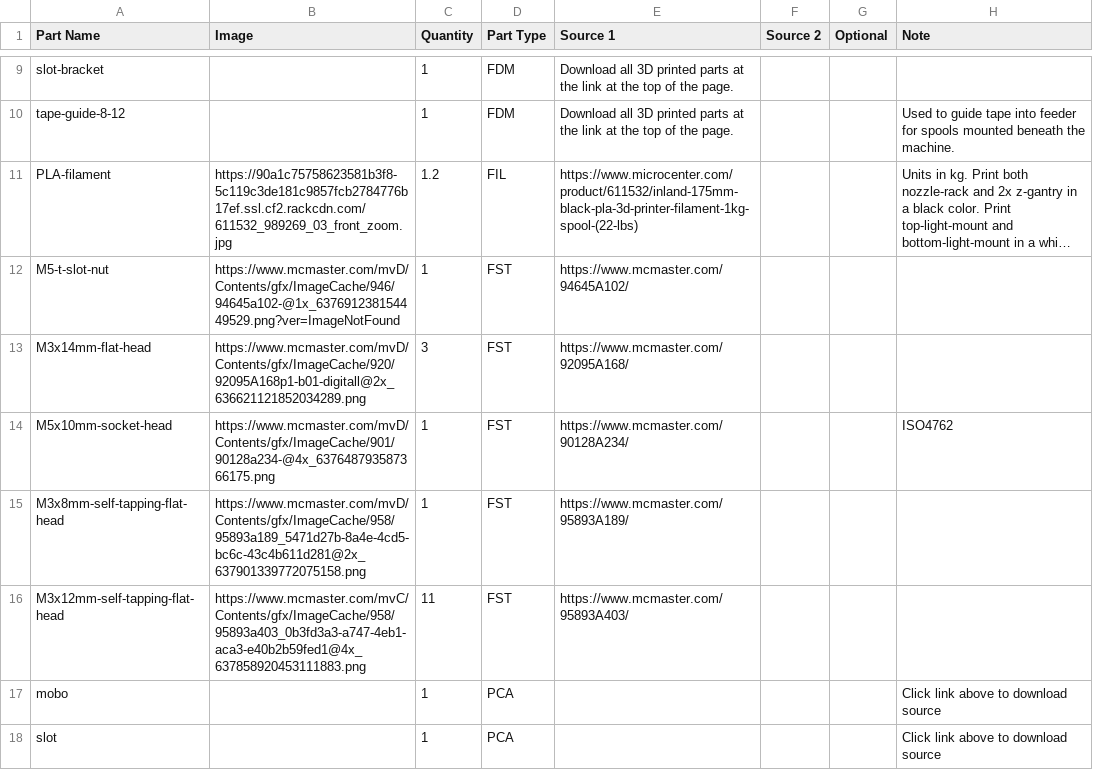
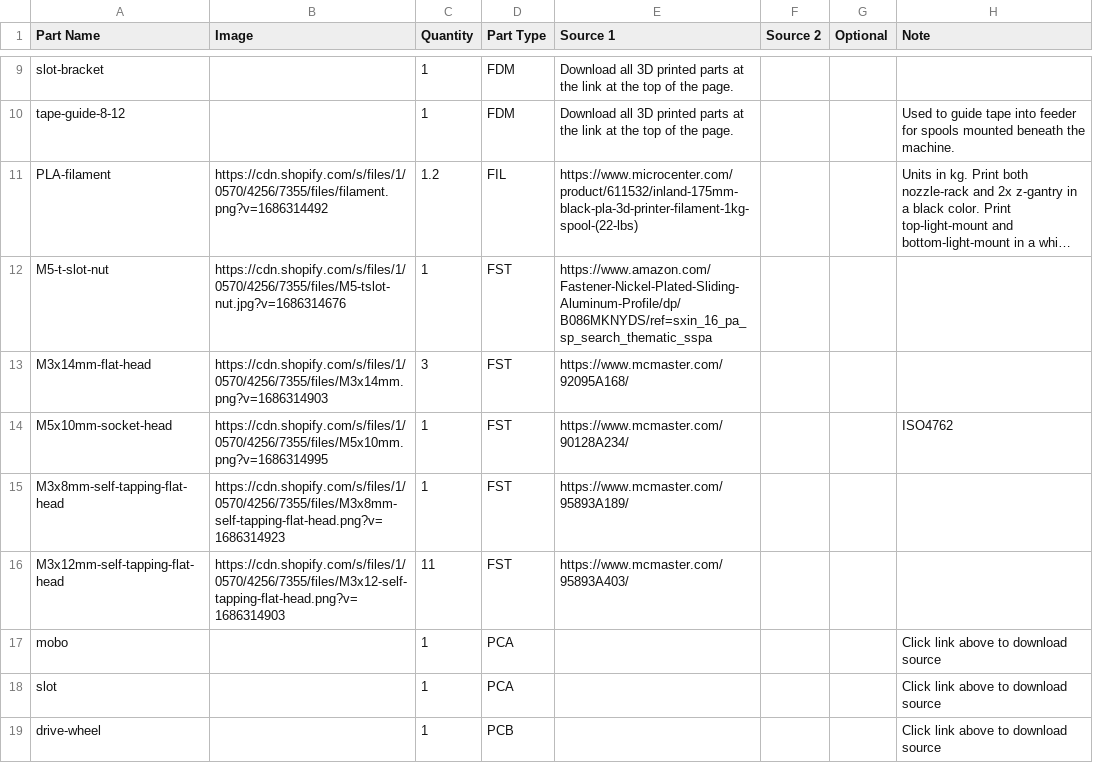
Before and after one commit to opulo-inc/feeder, a CSV file: bom-12.csv, drawn as a sheet; only a part is shown, gaps mark what is left out; the shorter side is filled out with more unchanged rows; long unchanged cells end in …; the diff names each change by its address in the sheet, - before the commit and + after, or states it on an @@ line.

```diff
--- a/bom-12.csv
+++ b/bom-12.csv
-B11 (Image): https://90a1c75758623581b3f8-5c119c3de181c9857fcb2784776b17ef.ssl.cf2.rackcdn.com/611532_989269_03_front_zoom.jpg
+B11 (Image): https://cdn.shopify.com/s/files/1/0570/4256/7355/files/filament.png?v=1686314492
-B12 (Image): https://www.mcmaster.com/mvD/Contents/gfx/ImageCache/946/94645a102-@1x_637691238154449529.png?ver=ImageNotFound
+B12 (Image): https://cdn.shopify.com/s/files/1/0570/4256/7355/files/M5-tslot-nut.jpg?v=1686314676
-E12 (Source 1): https://www.mcmaster.com/94645A102/
+E12 (Source 1): https://www.amazon.com/Fastener-Nickel-Plated-Sliding-Aluminum-Profile/dp/B086MKNYDS/ref=sxin_16_pa_sp_search_thematic_sspa
-B13 (Image): https://www.mcmaster.com/mvD/Contents/gfx/ImageCache/920/92095A168p1-b01-digitall@2x_636621121852034289.png
+B13 (Image): https://cdn.shopify.com/s/files/1/0570/4256/7355/files/M3x14mm.png?v=1686314903
-B14 (Image): https://www.mcmaster.com/mvD/Contents/gfx/ImageCache/901/90128a234-@4x_637648793587366175.png
+B14 (Image): https://cdn.shopify.com/s/files/1/0570/4256/7355/files/M5x10mm.png?v=1686314995
-B15 (Image): https://www.mcmaster.com/mvD/Contents/gfx/ImageCache/958/95893a189_5471d27b-8a4e-4cd5-bc6c-43c4b611d281@2x_637901339772075158.png
+B15 (Image): https://cdn.shopify.com/s/files/1/0570/4256/7355/files/M3x8mm-self-tapping-flat-head.png?v=1686314923
-B16 (Image): https://www.mcmaster.com/mvC/Contents/gfx/ImageCache/958/95893a403_0b3fd3a3-a747-4eb1-aca3-e40b2b59fed1@4x_637858920453111883.png
+B16 (Image): https://cdn.shopify.com/s/files/1/0570/4256/7355/files/M3x12-self-tapping-flat-head.png?v=1686314903
```
Also changed, not shown: bom-16.csv, bom-8.csv, 2 other files.
